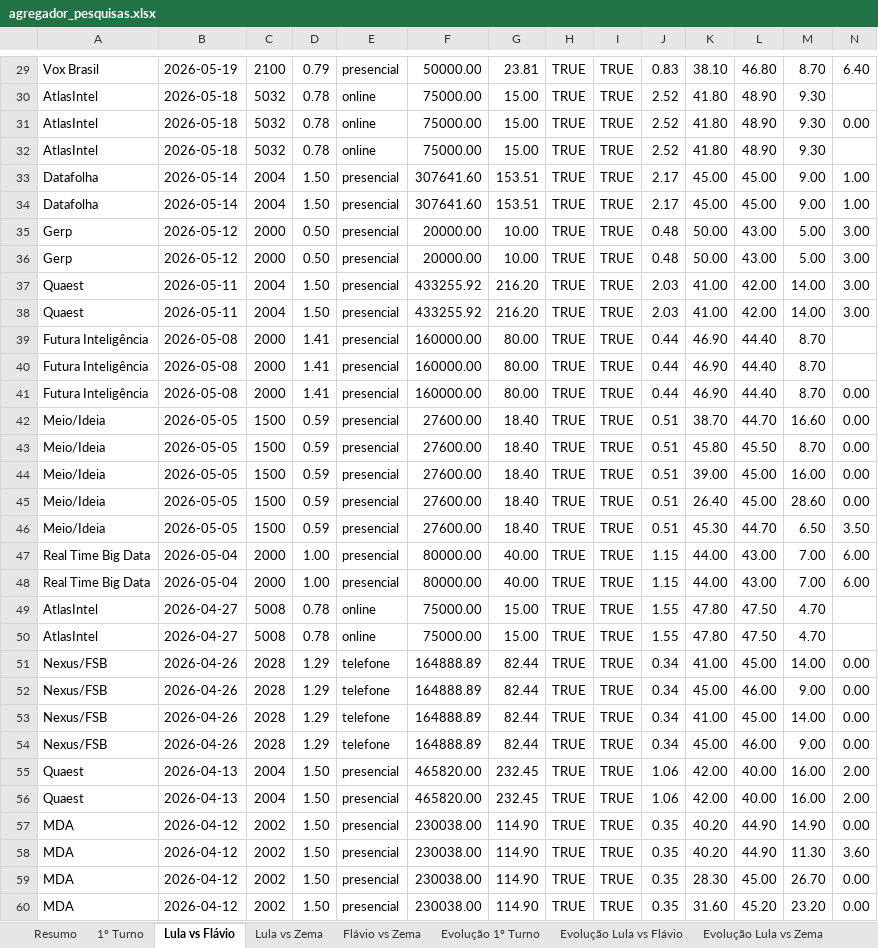
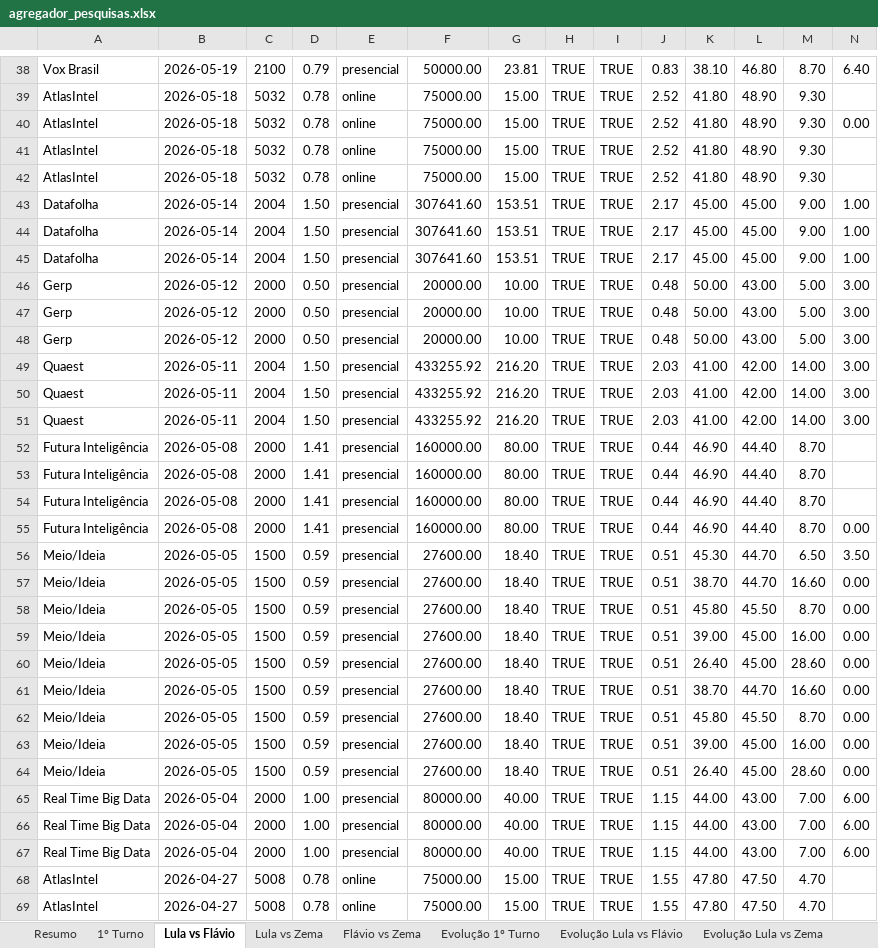
Before and after one commit to anac82/agregador-pesquisas, an Excel workbook: output/agregador_pesquisas.xlsx, sheet Lula vs Flávio, drawn as a sheet; only a part is shown, gaps mark what is left out; the shorter side is filled out with more unchanged rows; values as stored, in another font and other column widths than the file's, no borders; the diff covers the shown part only; the diff names each change by its address in the sheet, - before the commit and + after, or states it on an @@ line.

```diff
--- a/output/agregador_pesquisas.xlsx (sheet Lula vs Flávio)
+++ b/output/agregador_pesquisas.xlsx (sheet Lula vs Flávio)
+row 42: AtlasIntel | 2026-05-18 | 5032 | 0.78 | online | 75000.00 | 15.00 | TRUE | TRUE | 2.52 | 41.80 | 48.90 | 9.30
+row 43: Datafolha | 2026-05-14 | 2004 | 1.50 | presencial | 307641.60 | 153.51 | TRUE | TRUE | 2.17 | 45.00 | 45.00 | 9.00 | 1.00
+row 48: Gerp | 2026-05-12 | 2000 | 0.50 | presencial | 20000.00 | 10.00 | TRUE | TRUE | 0.48 | 50.00 | 43.00 | 5.00 | 3.00
+row 49: Quaest | 2026-05-11 | 2004 | 1.50 | presencial | 433255.92 | 216.20 | TRUE | TRUE | 2.03 | 41.00 | 42.00 | 14.00 | 3.00
+row 54: Futura Inteligência | 2026-05-08 | 2000 | 1.41 | presencial | 160000.00 | 80.00 | TRUE | TRUE | 0.44 | 46.90 | 44.40 | 8.70
@@ row 46 moved to row 56: Meio/Ideia @@
+row 61: Meio/Ideia | 2026-05-05 | 1500 | 0.59 | presencial | 27600.00 | 18.40 | TRUE | TRUE | 0.51 | 38.70 | 44.70 | 16.60 | 0.00
+row 62: Meio/Ideia | 2026-05-05 | 1500 | 0.59 | presencial | 27600.00 | 18.40 | TRUE | TRUE | 0.51 | 45.80 | 45.50 | 8.70 | 0.00
+row 63: Meio/Ideia | 2026-05-05 | 1500 | 0.59 | presencial | 27600.00 | 18.40 | TRUE | TRUE | 0.51 | 39.00 | 45.00 | 16.00 | 0.00
+row 64: Meio/Ideia | 2026-05-05 | 1500 | 0.59 | presencial | 27600.00 | 18.40 | TRUE | TRUE | 0.51 | 26.40 | 45.00 | 28.60 | 0.00
+row 65: Real Time Big Data | 2026-05-04 | 2000 | 1.00 | presencial | 80000.00 | 40.00 | TRUE | TRUE | 1.15 | 44.00 | 43.00 | 7.00 | 6.00
```
Also changed, not shown: 43 added rows, 7 moved rows and 5 edited cells elsewhere in this sheet, sheet Todas as Pesquisas, sheet 1º Turno, sheet Lula vs Zema, sheet Evolução 1º Turno, sheet Evolução Lula vs Flávio, sheet Evolução Lula vs Zema, 1 more sheet, 3 other files.
